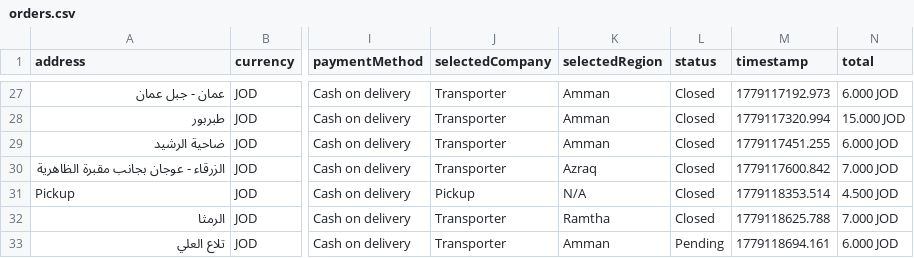
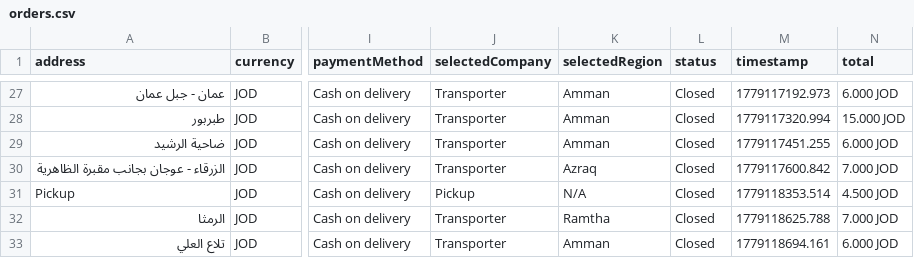
Before and after one commit to 3omarhs/crtv-rarities-products, a CSV file: data/orders.csv, drawn as a sheet; only a part is shown, gaps mark what is left out; the diff names each change by its address in the sheet, - before the commit and + after, or states it on an @@ line.

Commit message:
Auto-Commit: Updated Order Status MAN-1779118694161

```diff
--- a/data/orders.csv
+++ b/data/orders.csv
-L33 (status): Pending
+L33 (status): Closed
```
